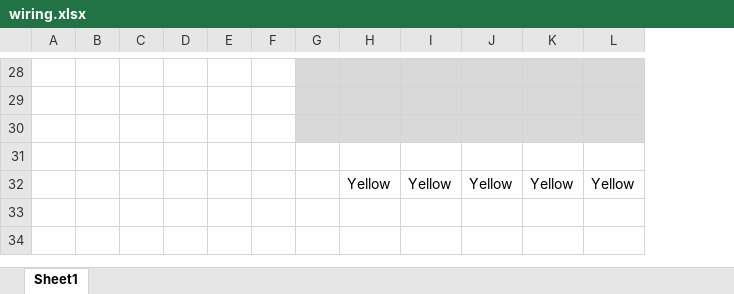
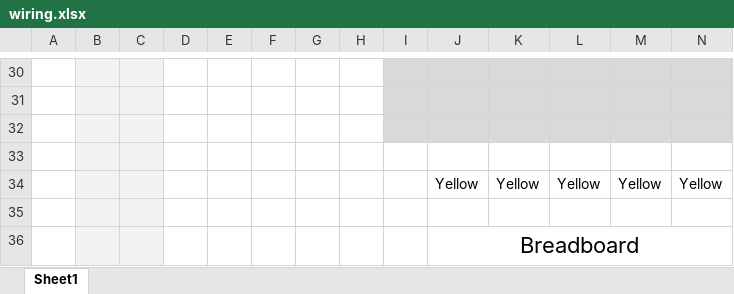
Before and after one commit to sgarrow/spiClock, an Excel workbook: docs/wiring.xlsx, sheet Sheet1, drawn as a sheet; only a part is shown, gaps mark what is left out; values as stored, in another font and other column widths than the file's, no borders; charts and pictures not drawn; addresses are those after the commit; rows hold the shown columns only; the diff covers the shown part only; the diff names each change by its address in the sheet, - before the commit and + after, or states it on an @@ line.

```diff
--- a/docs/wiring.xlsx (sheet Sheet1)
+++ b/docs/wiring.xlsx (sheet Sheet1)
+column C, empty
+column D, empty
-B30:B34 fill: none
+B30:B34 fill: #F2F2F2
+row 35: (empty)
+row 36:  |  |  |  |  |  |  |  |  | Breadboard
```
Also changed, not shown: 2 added rows, 2 edited cells, cell formats and merged cells elsewhere in this sheet, charts or pictures, 5 other files.
